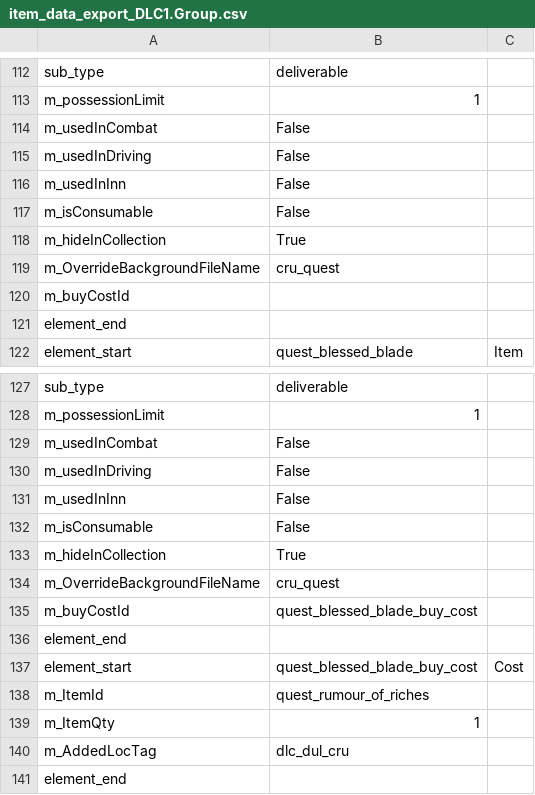
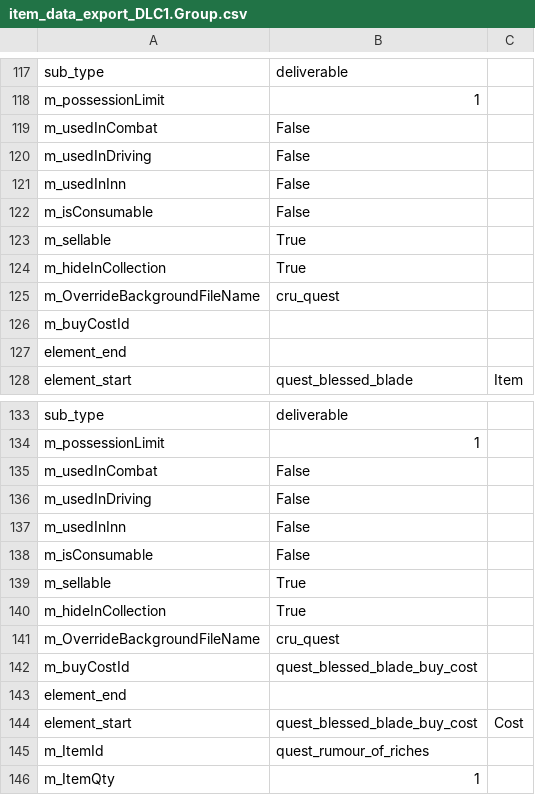
Before and after one commit to Crinlorite/dd2sellitemsfix, a CSV file: Overrides/item_data_export_DLC1.Group.csv, drawn as a sheet; only a part is shown, gaps mark what is left out; the shorter side is filled out with more unchanged rows; the diff covers the shown part only; the diff names each change by its address in the sheet, - before the commit and + after, or states it on an @@ line.

```diff
--- a/Overrides/item_data_export_DLC1.Group.csv
+++ b/Overrides/item_data_export_DLC1.Group.csv
+row 123: m_sellable | True
+row 139: m_sellable | True
```
Also changed, not shown: 5 added rows elsewhere in this file, Overrides/item_data_export.Group.csv, Overrides/stagecoach_upgrades_export.Group.csv, 2 other files.
